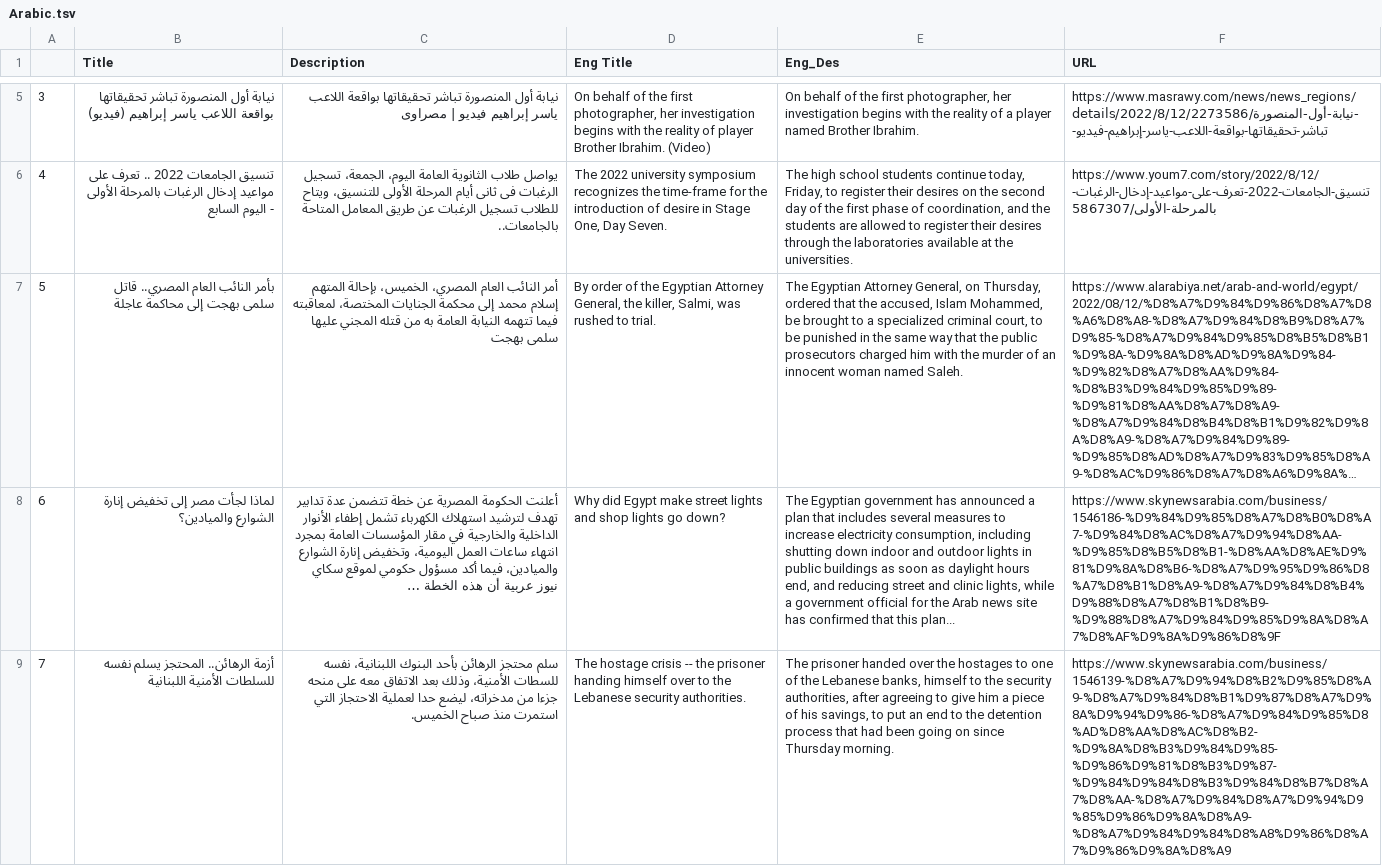
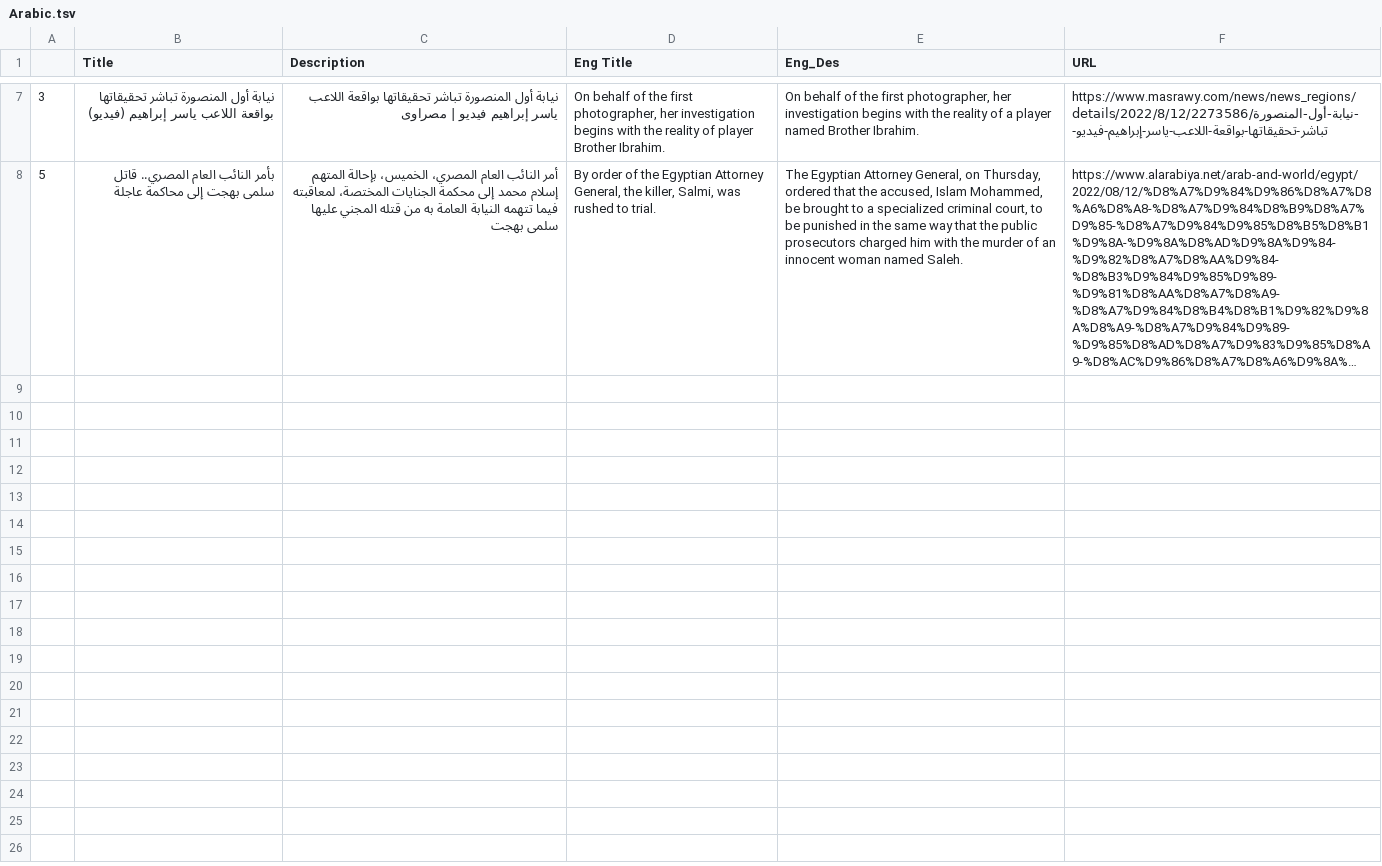
Before and after one commit to MWalia10/The_Transnational_Bulletin, a TSV file: Arabic.tsv, drawn as a sheet; only a part is shown, gaps mark what is left out; long unchanged cells end in …; removed rows and columns are numbered as before the commit, all else as after; the diff covers the shown part only; the diff names each change by its address in the sheet, - before the commit and + after, or states it on an @@ line.

```diff
--- a/Arabic.tsv
+++ b/Arabic.tsv
-D7 (Eng Title): …Brother Ibrahim. (Video)
+D7 (Eng Title): …Brother Ibrahim.
-row 6: 4 | تنسيق الجامعات 2022 .. تعرف على مواعيد إدخال الرغبات بالمرحلة الأولى - اليوم السابع | يواصل طلاب الثانوية العامة اليوم، الجمعة، تسجيل الرغبات فى ثانى أيام المرحلة الأولى للتنسيق، ويتاح للطلاب تسجيل الرغبات عن طريق المعامل المتاحة بالجامعات.. | The 2022 university symposium recognizes the time-frame for the introduction of desire in Stage One, Day Seven. | The high school students continue today, Friday, to register their desires on the second day of the first phase of coordination, and the students are allowed to register their desires through the laboratories available at the universities. | https://www.youm7.com/story/2022/8/12/تنسيق-الجامعات-2022-تعرف-على-مواعيد-إدخال-الرغبات-بالمرحلة-الأولى/5867307
-row 8: 6 | لماذا لجأت مصر إلى تخفيض إنارة الشوارع والميادين؟ | أعلنت الحكومة المصرية عن خطة تتضمن عدة تدابير تهدف لترشيد استهلاك الكهرباء تشمل إطفاء الأنوار الداخلية والخارجية في مقار المؤسسات العامة بمجرد انتهاء ساعات العمل اليومية، وتخفيض إنارة الشوارع والميادين، فيما أكد مسؤول حكومي لموقع سكاي نيوز عربية أن هذه الخطة … | Why did Egypt make street lights and shop lights go down? | The Egyptian government has announced a plan that includes several measures to increase electricity consumption, including shutting down indoor and outdoor lights in public buildings as soon as daylight hours end, and reducing street and clinic lights, while a government official for the Arab news site has confirmed that this plan... | https://www.skynewsarabia.com/business/1546186-%D9%84%D9%85%D8%A7%D8%B0%D8%A7-%D9%84%D8%AC%D8%A7%D9%94%D8%AA-%D9%85%D8%B5%D8%B1-%D8%AA%D8%AE%D9%81%D9%8A%D8%B6-%D8%A7%D9%95%D9%86%D8%A7%D8%B1%D8%A9-%D8%A7%D9%84%D8%B4%D9%88%D8%A7%D8%B1%D8%B9-%D9%88%D8%A7%D9%84%D9%85%D9%8A%D8%A7%D8%AF%D9%8A%D9%86%D8%9F
-row 9: 7 | أزمة الرهائن.. المحتجز يسلم نفسه للسلطات الأمنية اللبنانية | سلم محتجز الرهائن بأحد البنوك اللبنانية، نفسه للسطات الأمنية، وذلك بعد الاتفاق معه على منحه جزءا من مدخراته، ليضع حدا لعملية الاحتجاز التي استمرت منذ صباح الخميس. | The hostage crisis -- the prisoner handing himself over to the Lebanese security authorities. | The prisoner handed over the hostages to one of the Lebanese banks, himself to the security authorities, after agreeing to give him a piece of his savings, to put an end to the detention process that had been going on since Thursday morning. | https://www.skynewsarabia.com/business/1546139-%D8%A7%D9%94%D8%B2%D9%85%D8%A9-%D8%A7%D9%84%D8%B1%D9%87%D8%A7%D9%8A%D9%94%D9%86-%D8%A7%D9%84%D9%85%D8%AD%D8%AA%D8%AC%D8%B2-%D9%8A%D8%B3%D9%84%D9%85-%D9%86%D9%81%D8%B3%D9%87-%D9%84%D9%84%D8%B3%D9%84%D8%B7%D8%A7%D8%AA-%D8%A7%D9%84%D8%A7%D9%94%D9%85%D9%86%D9%8A%D8%A9-%D8%A7%D9%84%D9%84%D8%A8%D9%86%D8%A7%D9%86%D9%8A%D8%A9
```
Also changed, not shown: 2 added rows and 2 edited cells elsewhere in this file, Argentina.tsv, French.tsv, 4 other files.
